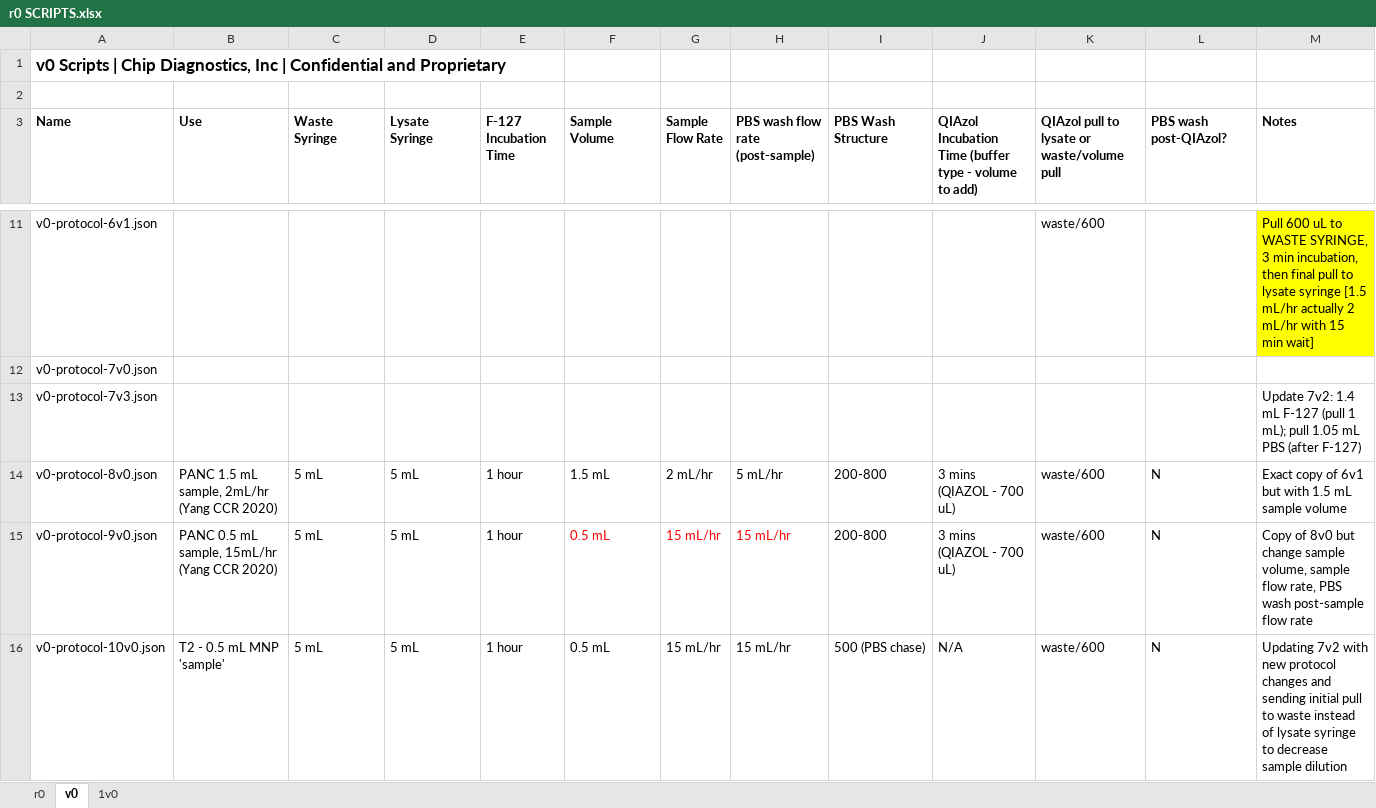
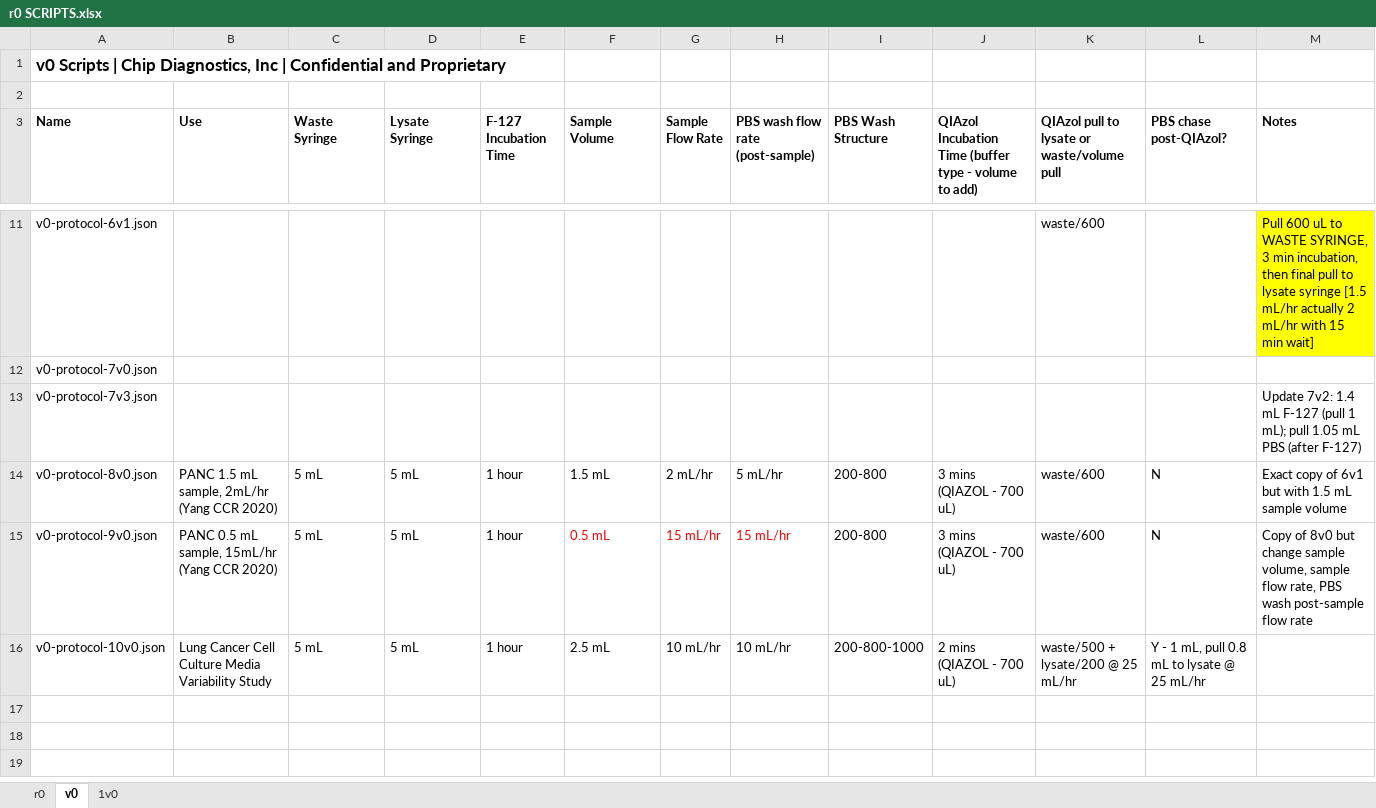
Before and after one commit to Wbrown633/r0, an Excel workbook: r0 SCRIPTS.xlsx, sheet v0, drawn as a sheet; only a part is shown, gaps mark what is left out; values as stored, in another font and other column widths than the file's, no borders; the diff names each change by its address in the sheet, - before the commit and + after, or states it on an @@ line.

Commit message:
Added v0-protocol-10v0.json
For lung cancer cell media variability study

```diff
--- a/r0 SCRIPTS.xlsx (sheet v0)
+++ b/r0 SCRIPTS.xlsx (sheet v0)
-L3: PBS wash post-QIAzol?
+L3: PBS chase post-QIAzol?
-B16 (Use): T2 - 0.5 mL MNP 'sample'
+B16 (Use): Lung Cancer Cell Culture Media Variability Study
-F16 (Sample Volume): 0.5 mL
+F16 (Sample Volume): 2.5 mL
-G16 (Sample Flow Rate): 15 mL/hr
+G16 (Sample Flow Rate): 10 mL/hr
-H16 (PBS wash flow rate (post-sample)): 15 mL/hr
+H16 (PBS wash flow rate (post-sample)): 10 mL/hr
-I16 (PBS Wash Structure): 500 (PBS chase)
+I16 (PBS Wash Structure): 200-800-1000
-J16: N/A
+J16: 2 mins (QIAZOL - 700 uL)
-K16: waste/600
+K16: waste/500 + lysate/200 @ 25 mL/hr
-L16 (PBS chase post-QIAzol?): N
+L16 (PBS chase post-QIAzol?): Y - 1 mL, pull 0.8 mL to lysate @ 25 mL/hr
-M16 (Notes): Updating 7v2 with new protocol changes and sending initial pull to waste instead of lysate syringe to decrease sample dilution
+M16 (Notes): (empty)
```
